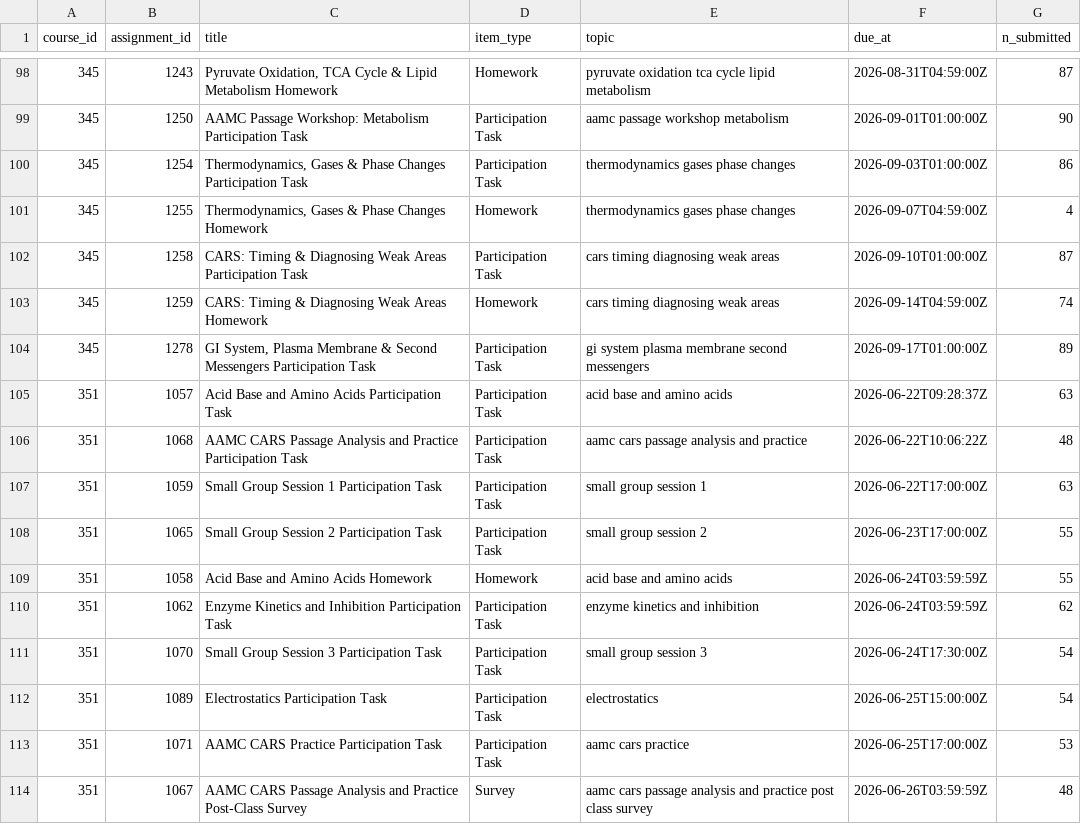
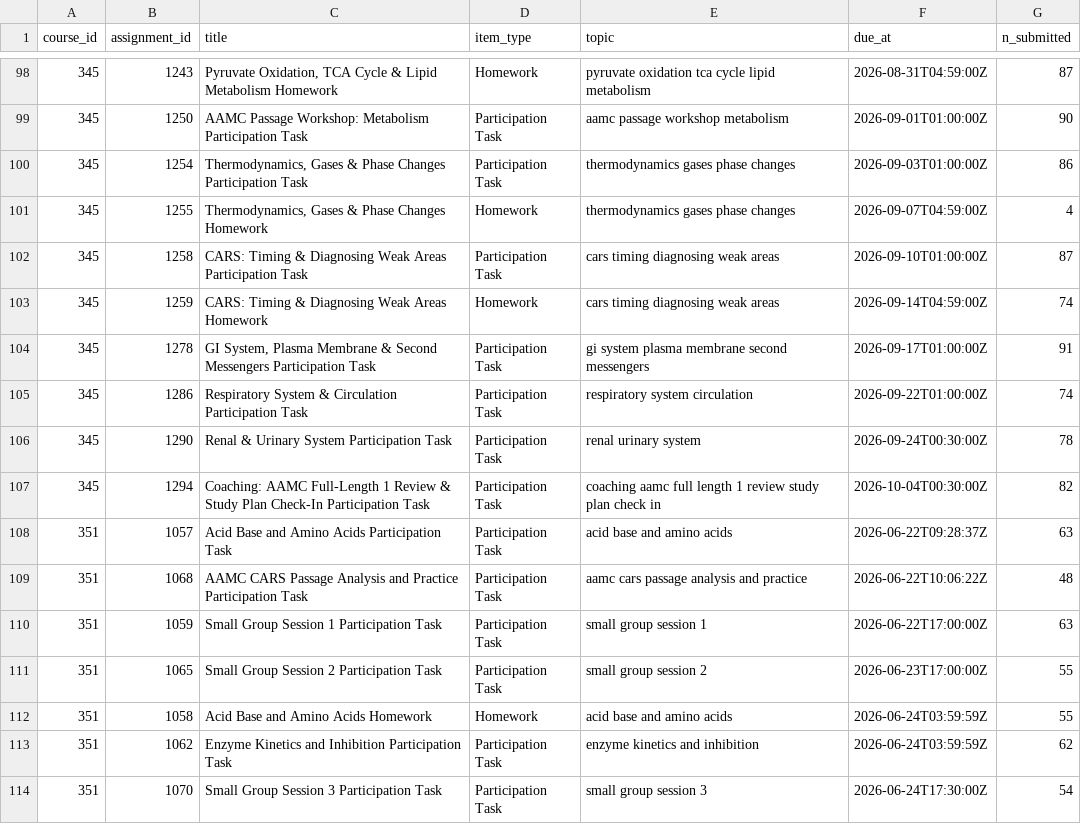
Before and after one commit to jackwestin-dev/institution-TJ, a CSV file: data/assignments.csv, drawn as a sheet; only a part is shown, gaps mark what is left out; the shorter side is filled out with more unchanged rows.

```diff
--- a/data/assignments.csv
+++ b/data/assignments.csv
@@ -103,3 +103,6 @@ course_id,assignment_id,title,item_type,topic,due_at,n_submitted
 345,1259,CARS: Timing & Diagnosing Weak Areas Homework,Homework,cars timing diagnosing weak areas,2026-09-14T04:59:00Z,74
-345,1278,"GI System, Plasma Membrane & Second Messengers Participation Task",Participation Task,gi system plasma membrane second messengers,2026-09-17T01:00:00Z,89
+345,1278,"GI System, Plasma Membrane & Second Messengers Participation Task",Participation Task,gi system plasma membrane second messengers,2026-09-17T01:00:00Z,91
+345,1286,Respiratory System & Circulation Participation Task,Participation Task,respiratory system circulation,2026-09-22T01:00:00Z,74
+345,1290,Renal & Urinary System Participation Task,Participation Task,renal urinary system,2026-09-24T00:30:00Z,78
+345,1294,Coaching: AAMC Full-Length 1 Review & Study Plan Check-In Participation Task,Participation Task,coaching aamc full length 1 review study plan check in,2026-10-04T00:30:00Z,82
 351,1057,Acid Base and Amino Acids Participation Task,Participation Task,acid base and amino acids,2026-06-22T09:28:37Z,63
```
Also changed, not shown: data/assignment_scores.csv, data/canvas_metrics.csv, 9 other files.
